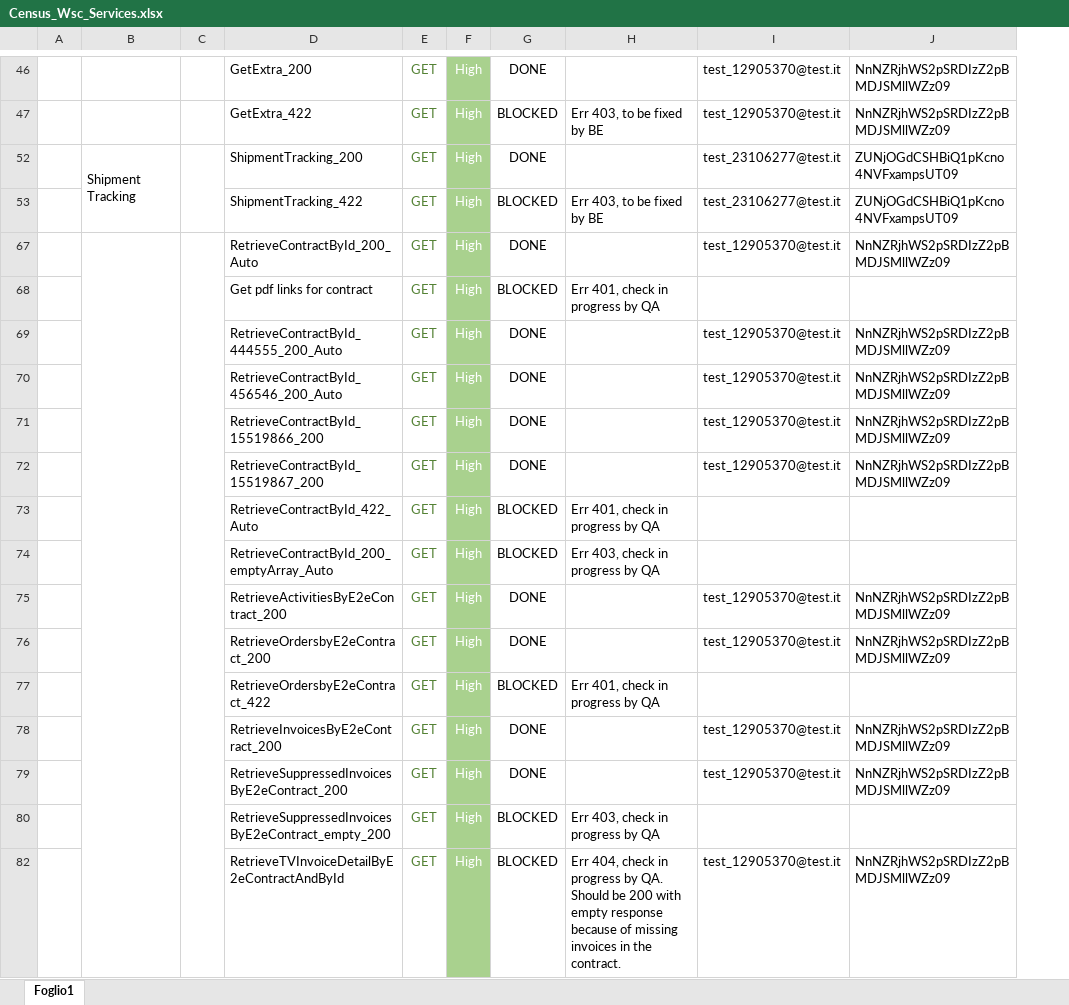
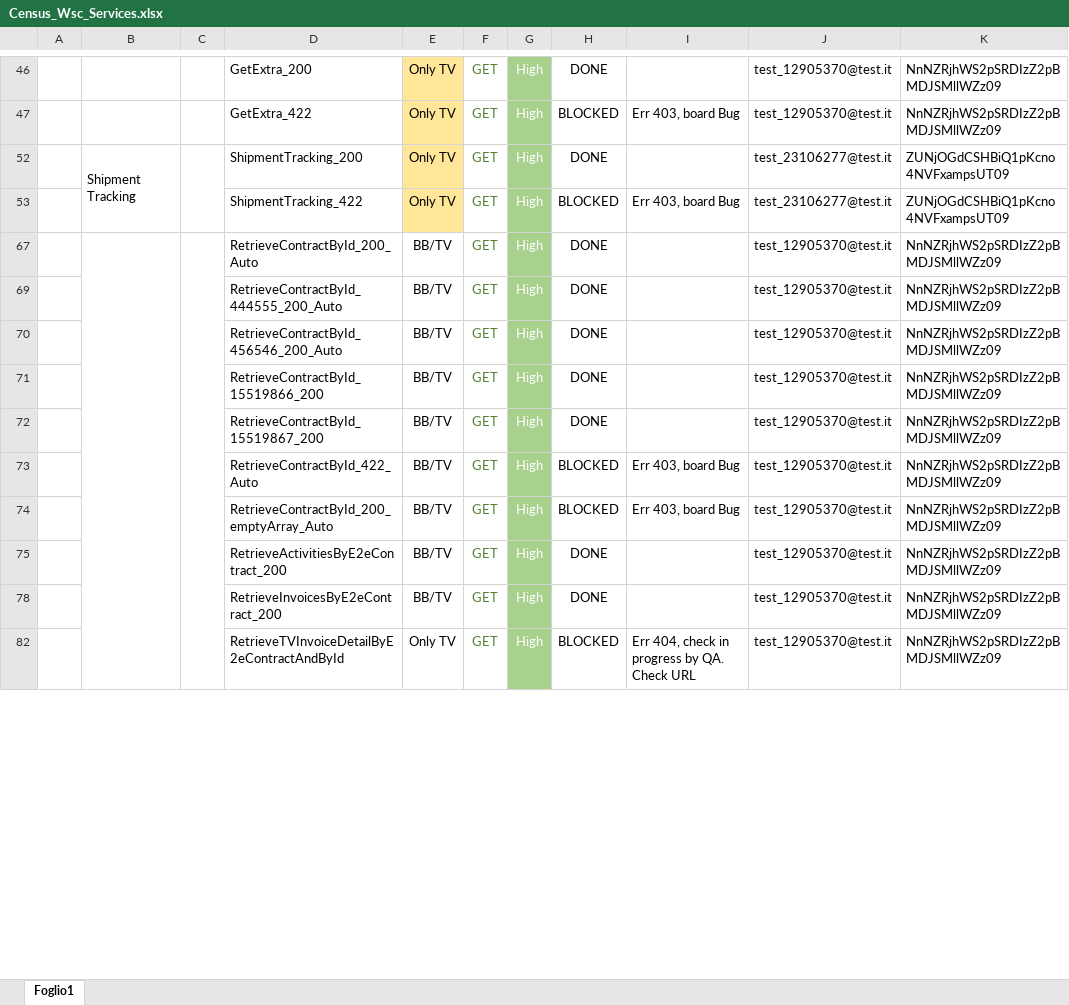
Before and after one commit to skylauriam/PostmanCollection_AutomationAPI, an Excel workbook: docs/Census_Wsc_Services.xlsx, sheet Foglio1, drawn as a sheet; only a part is shown, gaps mark what is left out; values as stored, in another font and other column widths than the file's, no borders; removed rows and columns are numbered as before the commit, all else as after; the diff covers the shown part only; the diff names each change by its address in the sheet, - before the commit and + after, or states it on an @@ line.

Commit message:
Update of collection, environment and census

```diff
--- a/docs/Census_Wsc_Services.xlsx (sheet Foglio1)
+++ b/docs/Census_Wsc_Services.xlsx (sheet Foglio1)
+column E, rows 46-82: Only TV | Only TV | Only TV | Only TV | BB/TV | BB/TV | BB/TV | BB/TV | BB/TV | BB/TV | BB/TV | BB/TV | BB/TV | Only TV
-column H, rows 47-53: Err 403, to be fixed by BE |  | Err 403, to be fixed by BE; rows 73-74: Err 401, check in progress by QA | Err 403, check in progress by QA; row 82: Err 404, check in progress by QA. Should be 200 with empty response because of missing invoices in the contract.
+column I, rows 47-82: Err 403, board Bug |  | Err 403, board Bug |  |  |  |  |  | Err 403, board Bug | Err 403, board Bug |  |  | Err 404, check in progress by QA. Check URL
-row 68:  |  |  | Get pdf links for contract | GET | High | BLOCKED | Err 401, check in progress by QA
-J73:J74: (empty)
+J73:J74: test_12905370@test.it
-K73:K74: (empty)
+K73:K74: NnNZRjhWS2pSRDIzZ2pBMDJSMllWZz09
-row 76:  |  |  | RetrieveOrdersbyE2eContract_200 | GET | High | DONE |  | test_12905370@test.it | NnNZRjhWS2pSRDIzZ2pBMDJSMllWZz09
-row 77:  |  |  | RetrieveOrdersbyE2eContract_422 | GET | High | BLOCKED | Err 401, check in progress by QA
-row 79:  |  |  | RetrieveSuppressedInvoicesByE2eContract_200 | GET | High | DONE |  | test_12905370@test.it | NnNZRjhWS2pSRDIzZ2pBMDJSMllWZz09
-row 80:  |  |  | RetrieveSuppressedInvoicesByE2eContract_empty_200 | GET | High | BLOCKED | Err 403, check in progress by QA
```
Also changed, not shown: 22 removed rows, 6 edited cells and cell formats elsewhere in this sheet, hidden cells, 3 other files.
